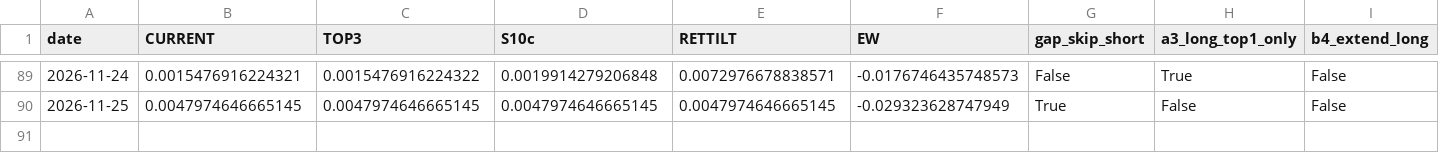
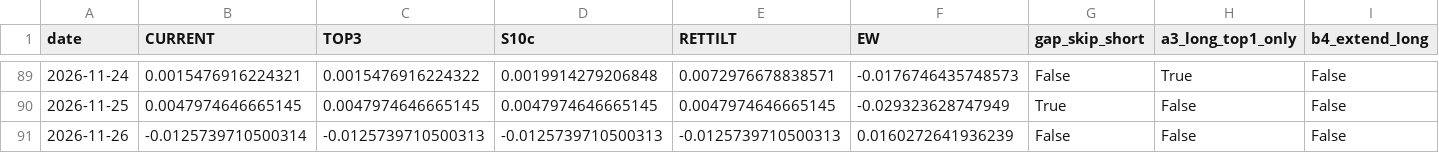
Before and after one commit to Edi-gzl/bist-strategies, a CSV file: ens5/out/ens5_daily.csv, drawn as a sheet; only a part is shown, gaps mark what is left out; rows hold the shown columns only; the diff names each change by its address in the sheet, - before the commit and + after, or states it on an @@ line.

```diff
--- a/ens5/out/ens5_daily.csv
+++ b/ens5/out/ens5_daily.csv
+row 91: 2026-11-26 | -0.0125739710500314 | -0.0125739710500313 | -0.0125739710500313 | -0.0125739710500313 | 0.0160272641936239 | False | False | False
```
Also changed, not shown: ens5/out/ens5_pending.csv, ens5/out/ens5_picks.csv, 9 other files.
